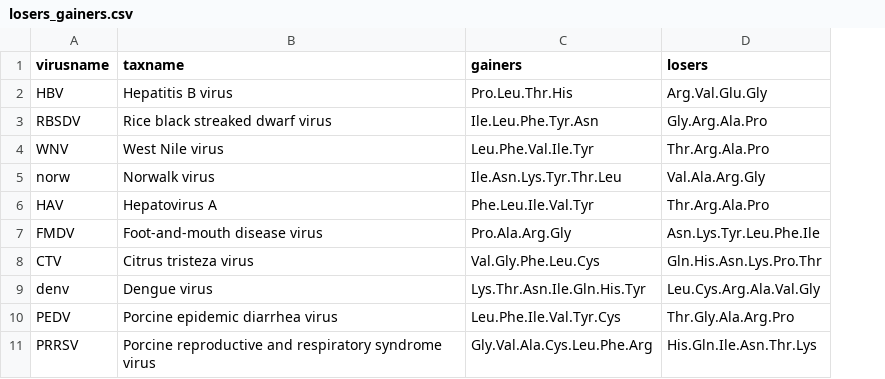
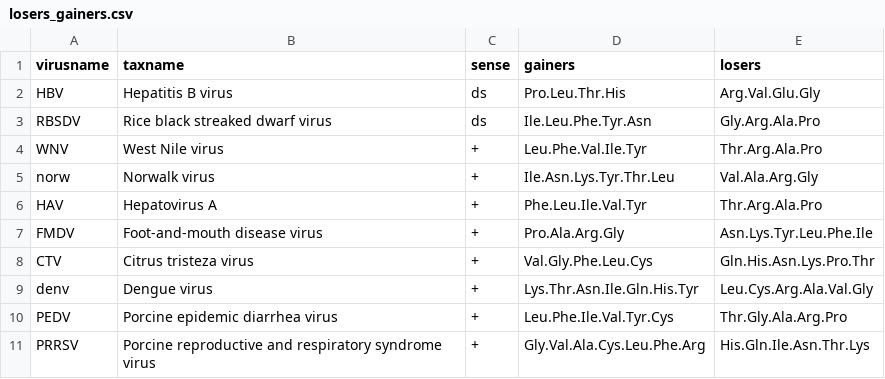
Before and after one commit to mitoclub/RNAViralMutSpec, a CSV file: viral_spectra/data/losers_gainers.csv, drawn as a sheet; only a part is shown; the diff names each change by its address in the sheet, - before the commit and + after, or states it on an @@ line.

Commit message:
losers gainers counts in the viruses

```diff
--- a/viral_spectra/data/losers_gainers.csv
+++ b/viral_spectra/data/losers_gainers.csv
+column C (sense), rows 2-11: ds | ds | + | + | + | + | + | + | + | +
```
Also changed, not shown: 2 other files.
